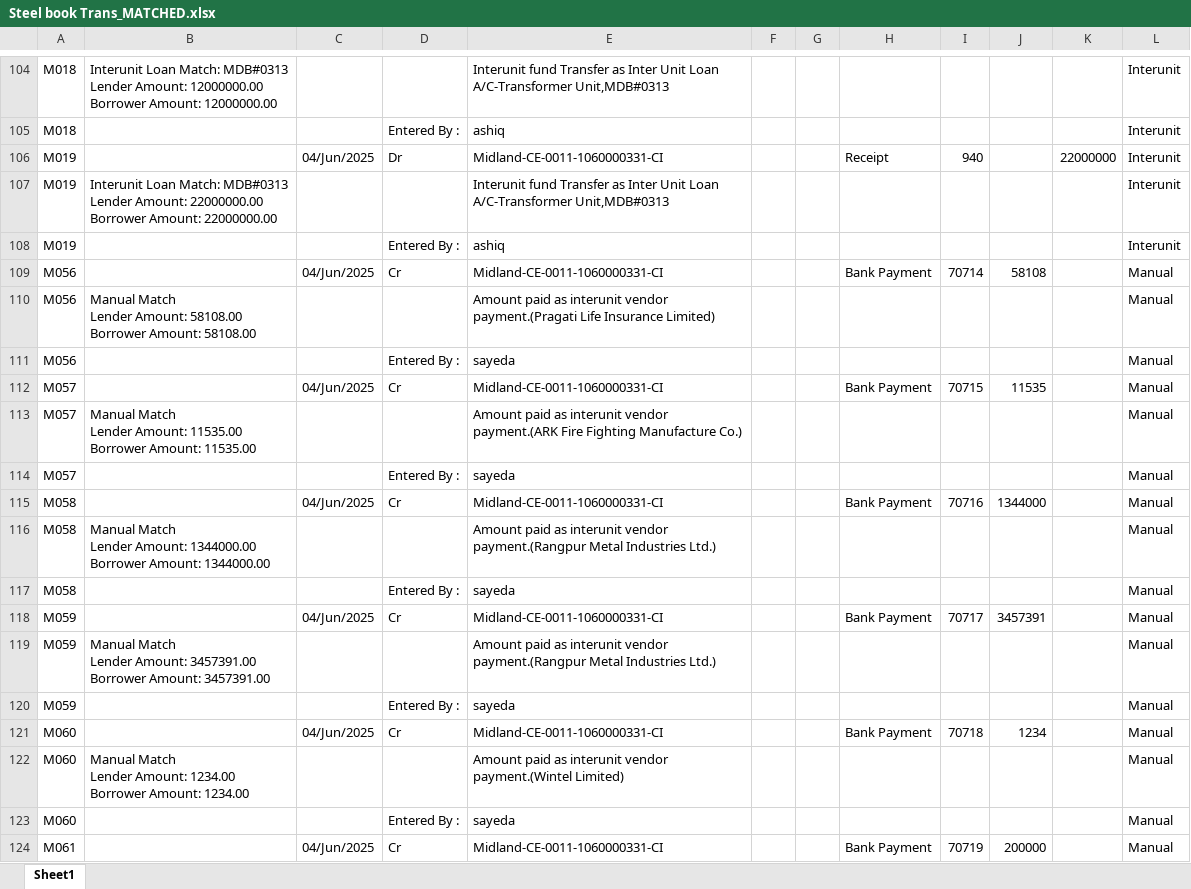
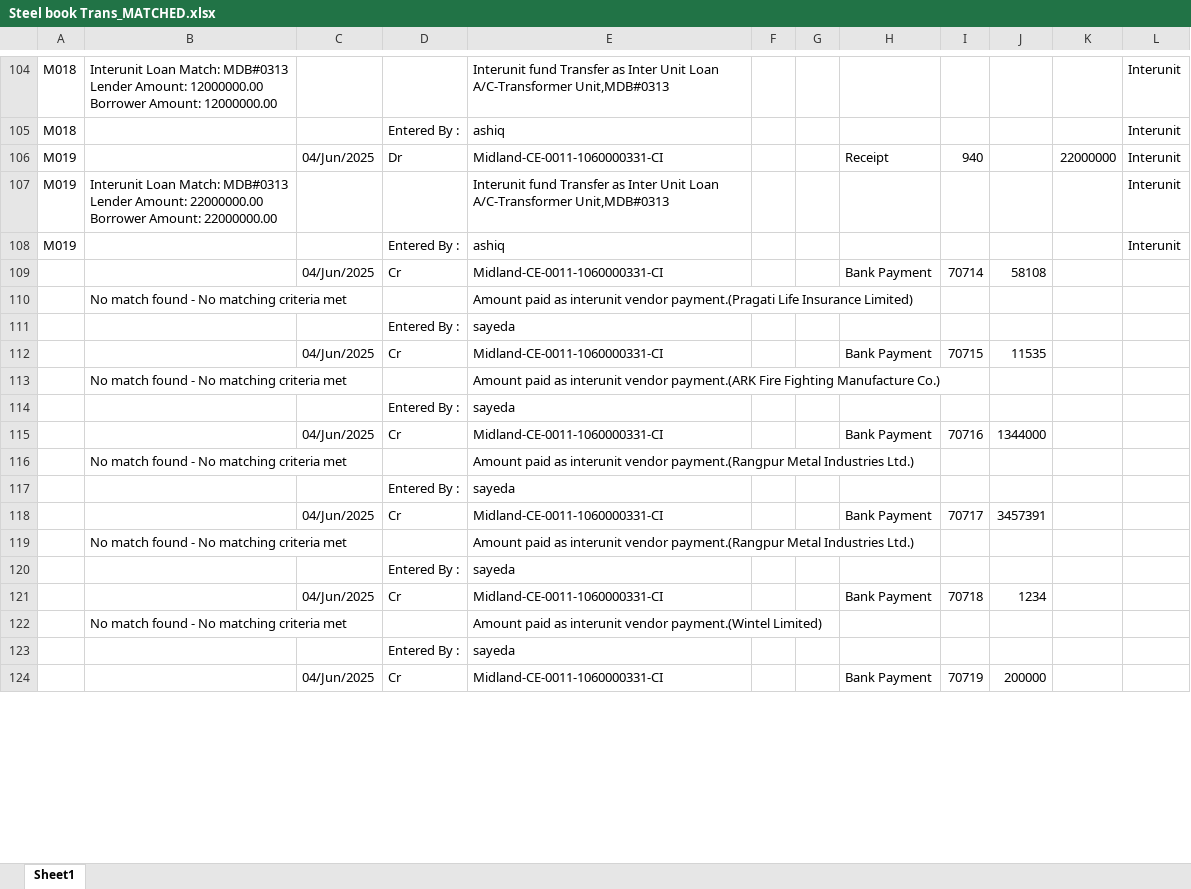
Before and after one commit to m-islam-ciplc/Interunit-Loan-Recon, an Excel workbook: Resources/Steel-Trans/Steel book Trans_MATCHED.xlsx, sheet Sheet1, drawn as a sheet; only a part is shown, gaps mark what is left out; values as stored, in another font and other column widths than the file's, no cell formats; removed rows and columns are numbered as before the commit, all else as after; ↵ is a line break in a cell; the diff covers the shown part only; the diff names each change by its address in the sheet, - before the commit and + after, or states it on an @@ line.

Commit message:
Manual table design fixed

```diff
--- a/Resources/Steel-Trans/Steel book Trans_MATCHED.xlsx (sheet Sheet1)
+++ b/Resources/Steel-Trans/Steel book Trans_MATCHED.xlsx (sheet Sheet1)
-A109: M056
+A109: (empty)
-L109: Manual
+L109: (empty)
-row 110: M056 | Manual Match ↵ Lender Amount: 58108.00 ↵ Borrower Amount: 58108.00 |  |  | Amount paid as interunit vendor payment.(Pragati Life Insurance Limited) |  |  |  |  |  |  | Manual
-row 111: M056 |  |  | Entered By : | sayeda |  |  |  |  |  |  | Manual
+row 110:  | No match found - No matching criteria met |  |  | Amount paid as interunit vendor payment.(Pragati Life Insurance Limited)
+row 111:  |  |  | Entered By : | sayeda
-A112: M057
+A112: (empty)
-L112: Manual
+L112: (empty)
-row 113: M057 | Manual Match ↵ Lender Amount: 11535.00 ↵ Borrower Amount: 11535.00 |  |  | Amount paid as interunit vendor payment.(ARK Fire Fighting Manufacture Co.) |  |  |  |  |  |  | Manual
-row 114: M057 |  |  | Entered By : | sayeda |  |  |  |  |  |  | Manual
+row 113:  | No match found - No matching criteria met |  |  | Amount paid as interunit vendor payment.(ARK Fire Fighting Manufacture Co.)
+row 114:  |  |  | Entered By : | sayeda
-A115: M058
+A115: (empty)
-L115: Manual
+L115: (empty)
-row 116: M058 | Manual Match ↵ Lender Amount: 1344000.00 ↵ Borrower Amount: 1344000.00 |  |  | Amount paid as interunit vendor payment.(Rangpur Metal Industries Ltd.) |  |  |  |  |  |  | Manual
-row 117: M058 |  |  | Entered By : | sayeda |  |  |  |  |  |  | Manual
+row 116:  | No match found - No matching criteria met |  |  | Amount paid as interunit vendor payment.(Rangpur Metal Industries Ltd.)
+row 117:  |  |  | Entered By : | sayeda
-A118: M059
+A118: (empty)
-L118: Manual
+L118: (empty)
-row 119: M059 | Manual Match ↵ Lender Amount: 3457391.00 ↵ Borrower Amount: 3457391.00 |  |  | Amount paid as interunit vendor payment.(Rangpur Metal Industries Ltd.) |  |  |  |  |  |  | Manual
-row 120: M059 |  |  | Entered By : | sayeda |  |  |  |  |  |  | Manual
+row 119:  | No match found - No matching criteria met |  |  | Amount paid as interunit vendor payment.(Rangpur Metal Industries Ltd.)
+row 120:  |  |  | Entered By : | sayeda
-A121: M060
+A121: (empty)
-L121: Manual
+L121: (empty)
-row 122: M060 | Manual Match ↵ Lender Amount: 1234.00 ↵ Borrower Amount: 1234.00 |  |  | Amount paid as interunit vendor payment.(Wintel Limited) |  |  |  |  |  |  | Manual
-row 123: M060 |  |  | Entered By : | sayeda |  |  |  |  |  |  | Manual
+row 122:  | No match found - No matching criteria met |  |  | Amount paid as interunit vendor payment.(Wintel Limited)
+row 123:  |  |  | Entered By : | sayeda
-A124: M061
+A124: (empty)
-L124: Manual
+L124: (empty)
```
Also changed, not shown: 4 added rows, 4 removed rows and 17 edited cells elsewhere in this sheet, cell formats, Resources/Steel-Trans/Trans book Steel_MATCHED.xlsx, 9 other files.
